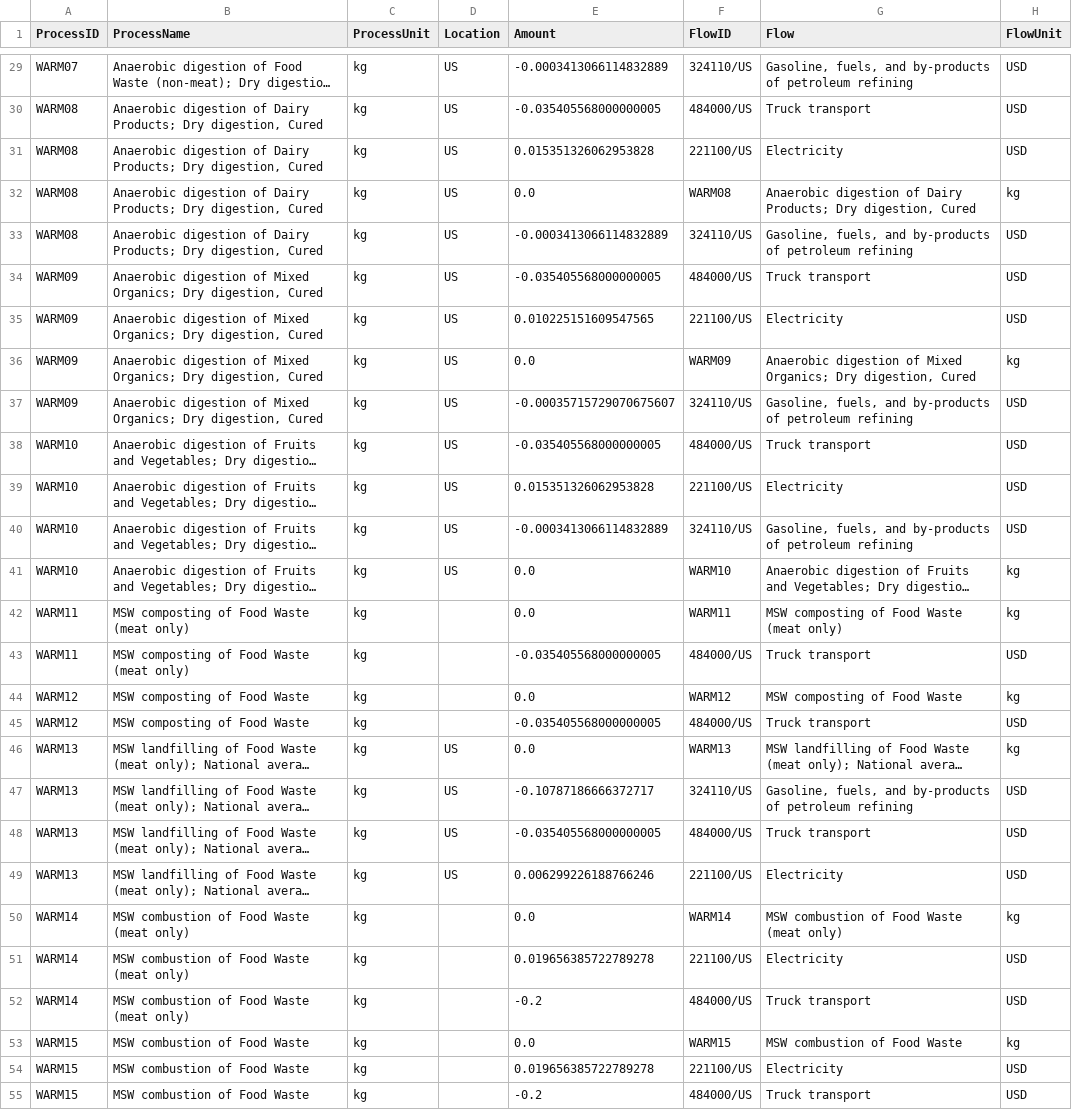
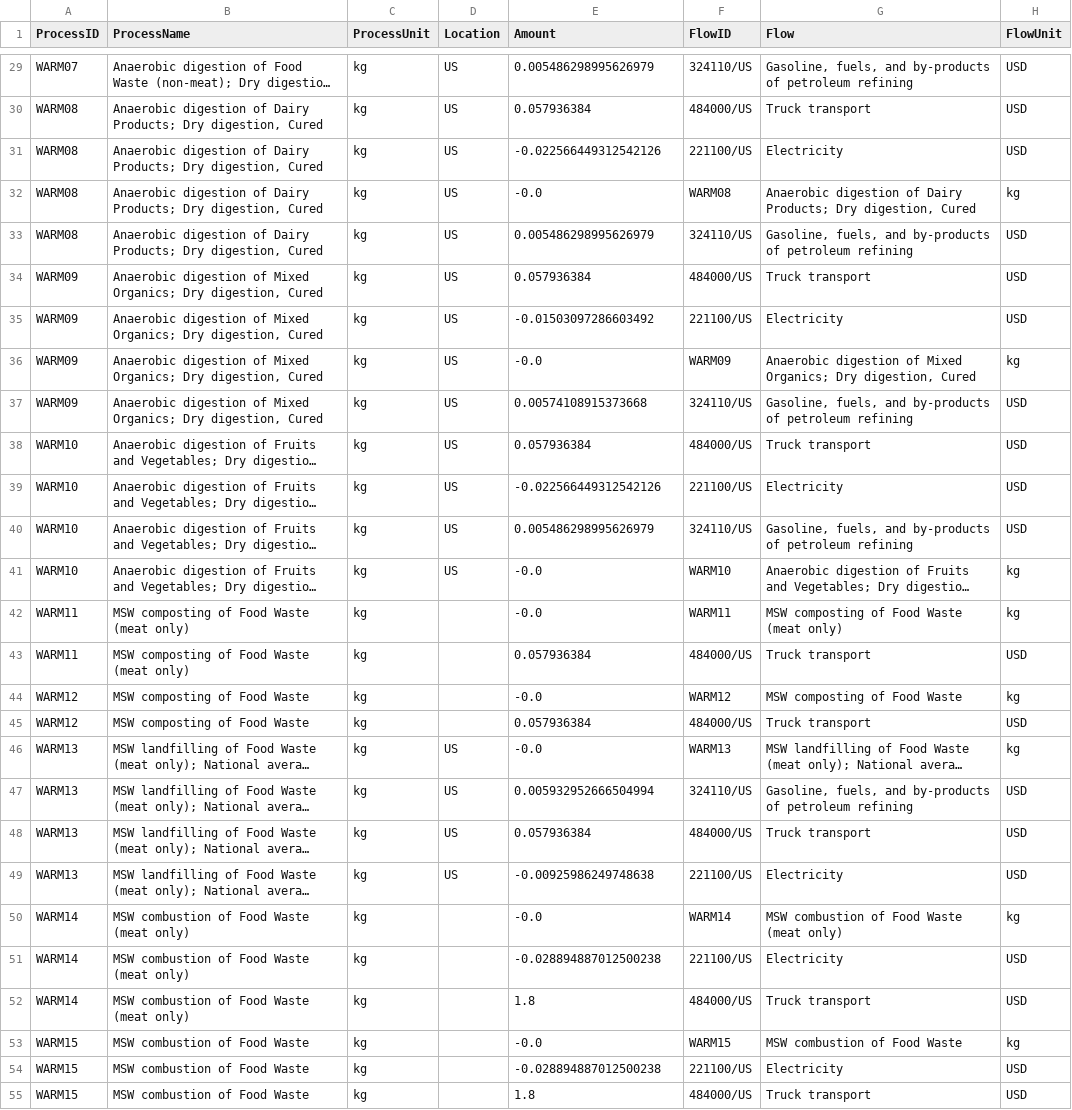
Before and after one commit to USEPA/WARMer, a CSV file: model_build/WARMv15_tech.csv, drawn as a sheet; only a part is shown, gaps mark what is left out; long unchanged cells end in …; the diff covers the shown part only; the diff names each change by its address in the sheet, - before the commit and + after, or states it on an @@ line.

```diff
--- a/model_build/WARMv15_tech.csv
+++ b/model_build/WARMv15_tech.csv
-E29 (Amount): -0.0003413066114832889
+E29 (Amount): 0.005486298995626979
-E30 (Amount): -0.035405568000000005
+E30 (Amount): 0.057936384
-E31 (Amount): 0.015351326062953828
+E31 (Amount): -0.022566449312542126
-E32 (Amount): 0.0
+E32 (Amount): -0.0
-E33 (Amount): -0.0003413066114832889
+E33 (Amount): 0.005486298995626979
-E34 (Amount): -0.035405568000000005
+E34 (Amount): 0.057936384
-E35 (Amount): 0.010225151609547565
+E35 (Amount): -0.01503097286603492
-E36 (Amount): 0.0
+E36 (Amount): -0.0
-E37 (Amount): -0.00035715729070675607
+E37 (Amount): 0.00574108915373668
-E38 (Amount): -0.035405568000000005
+E38 (Amount): 0.057936384
-E39 (Amount): 0.015351326062953828
+E39 (Amount): -0.022566449312542126
-E40 (Amount): -0.0003413066114832889
+E40 (Amount): 0.005486298995626979
-E41:E42 (Amount): 0.0
+E41:E42 (Amount): -0.0
-E43 (Amount): -0.035405568000000005
+E43 (Amount): 0.057936384
-E44 (Amount): 0.0
+E44 (Amount): -0.0
-E45 (Amount): -0.035405568000000005
+E45 (Amount): 0.057936384
-E46 (Amount): 0.0
+E46 (Amount): -0.0
-E47 (Amount): -0.10787186666372717
+E47 (Amount): 0.005932952666504994
-E48 (Amount): -0.035405568000000005
+E48 (Amount): 0.057936384
-E49 (Amount): 0.006299226188766246
+E49 (Amount): -0.00925986249748638
-E50 (Amount): 0.0
+E50 (Amount): -0.0
-E51 (Amount): 0.019656385722789278
+E51 (Amount): -0.028894887012500238
-E52 (Amount): -0.2
+E52 (Amount): 1.8
-E53 (Amount): 0.0
+E53 (Amount): -0.0
-E54 (Amount): 0.019656385722789278
+E54 (Amount): -0.028894887012500238
-E55 (Amount): -0.2
+E55 (Amount): 1.8
```
Also changed, not shown: 144 edited cells elsewhere in this file, 1 other file.
